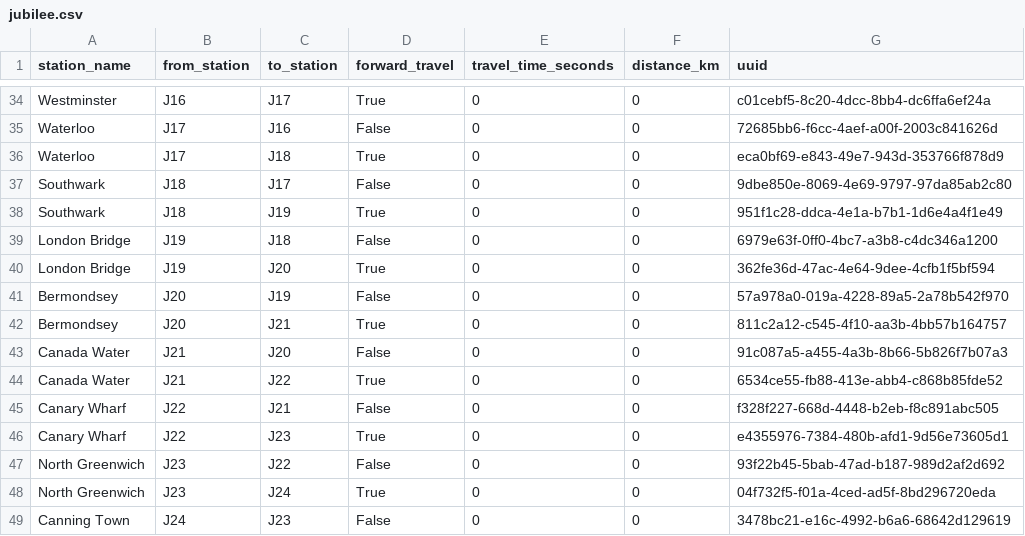
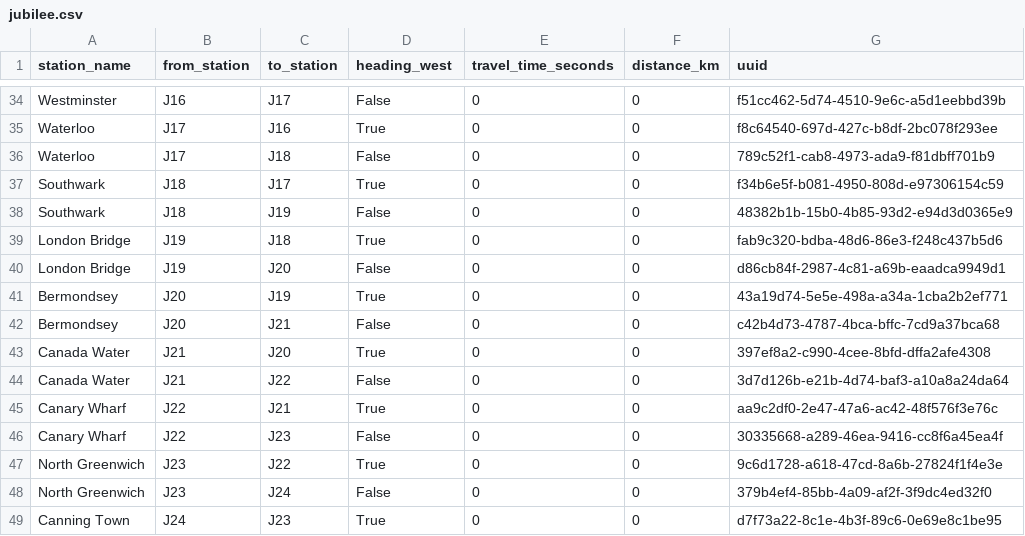
Before and after one commit to whwatkinson/mind_the_gap, a CSV file: data/connections/jubilee.csv, drawn as a sheet; only a part is shown, gaps mark what is left out; the diff covers the shown part only; the diff names each change by its address in the sheet, - before the commit and + after, or states it on an @@ line.

```diff
--- a/data/connections/jubilee.csv
+++ b/data/connections/jubilee.csv
-D1: forward_travel
+D1: heading_west
-D34 (heading_west): True
+D34 (heading_west): False
-G34 (uuid): c01cebf5-8c20-4dcc-8bb4-dc6ffa6ef24a
+G34 (uuid): f51cc462-5d74-4510-9e6c-a5d1eebbd39b
-D35 (heading_west): False
+D35 (heading_west): True
-G35 (uuid): 72685bb6-f6cc-4aef-a00f-2003c841626d
+G35 (uuid): f8c64540-697d-427c-b8df-2bc078f293ee
-D36 (heading_west): True
+D36 (heading_west): False
-G36 (uuid): eca0bf69-e843-49e7-943d-353766f878d9
+G36 (uuid): 789c52f1-cab8-4973-ada9-f81dbff701b9
-D37 (heading_west): False
+D37 (heading_west): True
-G37 (uuid): 9dbe850e-8069-4e69-9797-97da85ab2c80
+G37 (uuid): f34b6e5f-b081-4950-808d-e97306154c59
-D38 (heading_west): True
+D38 (heading_west): False
-G38 (uuid): 951f1c28-ddca-4e1a-b7b1-1d6e4a4f1e49
+G38 (uuid): 48382b1b-15b0-4b85-93d2-e94d3d0365e9
-D39 (heading_west): False
+D39 (heading_west): True
-G39 (uuid): 6979e63f-0ff0-4bc7-a3b8-c4dc346a1200
+G39 (uuid): fab9c320-bdba-48d6-86e3-f248c437b5d6
-D40 (heading_west): True
+D40 (heading_west): False
-G40 (uuid): 362fe36d-47ac-4e64-9dee-4cfb1f5bf594
+G40 (uuid): d86cb84f-2987-4c81-a69b-eaadca9949d1
-D41 (heading_west): False
+D41 (heading_west): True
-G41 (uuid): 57a978a0-019a-4228-89a5-2a78b542f970
+G41 (uuid): 43a19d74-5e5e-498a-a34a-1cba2b2ef771
-D42 (heading_west): True
+D42 (heading_west): False
-G42 (uuid): 811c2a12-c545-4f10-aa3b-4bb57b164757
+G42 (uuid): c42b4d73-4787-4bca-bffc-7cd9a37bca68
-D43 (heading_west): False
+D43 (heading_west): True
-G43 (uuid): 91c087a5-a455-4a3b-8b66-5b826f7b07a3
+G43 (uuid): 397ef8a2-c990-4cee-8bfd-dffa2afe4308
-D44 (heading_west): True
+D44 (heading_west): False
-G44 (uuid): 6534ce55-fb88-413e-abb4-c868b85fde52
+G44 (uuid): 3d7d126b-e21b-4d74-baf3-a10a8a24da64
-D45 (heading_west): False
+D45 (heading_west): True
-G45 (uuid): f328f227-668d-4448-b2eb-f8c891abc505
+G45 (uuid): aa9c2df0-2e47-47a6-ac42-48f576f3e76c
-D46 (heading_west): True
+D46 (heading_west): False
-G46 (uuid): e4355976-7384-480b-afd1-9d56e73605d1
+G46 (uuid): 30335668-a289-46ea-9416-cc8f6a45ea4f
-D47 (heading_west): False
+D47 (heading_west): True
-G47 (uuid): 93f22b45-5bab-47ad-b187-989d2af2d692
+G47 (uuid): 9c6d1728-a618-47cd-8a6b-27824f1f4e3e
-D48 (heading_west): True
+D48 (heading_west): False
-G48 (uuid): 04f732f5-f01a-4ced-ad5f-8bd296720eda
+G48 (uuid): 379b4ef4-85bb-4a09-af2f-3f9dc4ed32f0
-D49 (heading_west): False
+D49 (heading_west): True
-G49 (uuid): 3478bc21-e16c-4992-b6a6-68642d129619
+G49 (uuid): d7f73a22-8c1e-4b3f-89c6-0e69e8c1be95
```
Also changed, not shown: 72 edited cells elsewhere in this file, data/connections/bakerloo.csv, data/connections/central.csv, 9 other files.
